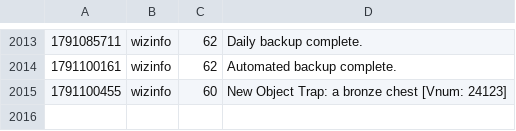
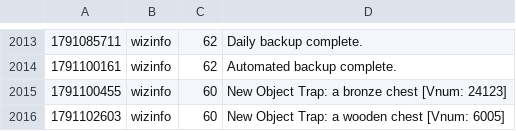
Before and after one commit to jeremydbean/toc2026, a TSV file: log/webadmin-events.tsv, drawn as a sheet; only a part is shown, gaps mark what is left out; the diff names each change by its address in the sheet, - before the commit and + after, or states it on an @@ line.

```diff
--- a/log/webadmin-events.tsv
+++ b/log/webadmin-events.tsv
+row 2016: 1791102603 | wizinfo | 60 | New Object Trap: a wooden chest [Vnum: 6005]
```
Also changed, not shown: 1 other file.
